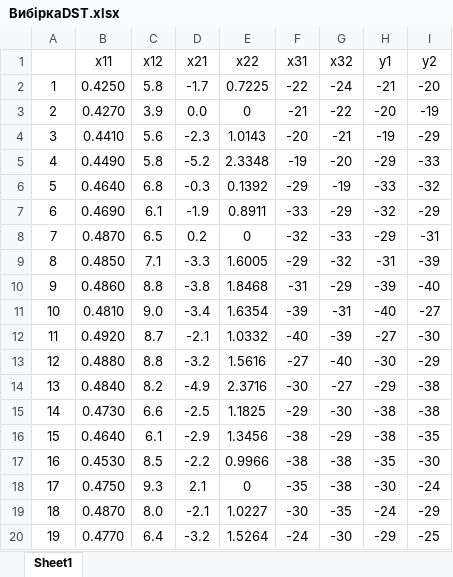
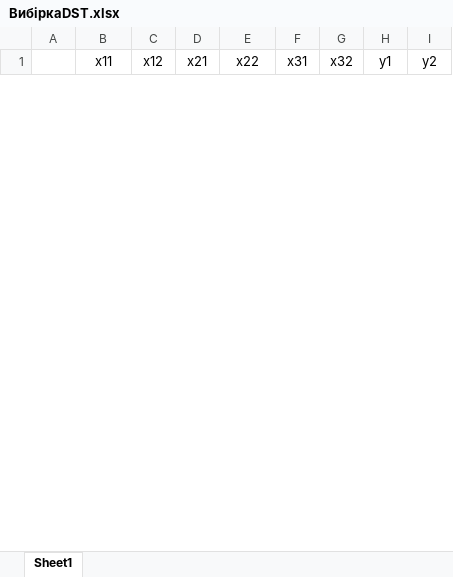
Before and after one commit to tenk28/SysanLab3, an Excel workbook: datasets/ВибіркаDST.xlsx, sheet Sheet1, drawn as a sheet; only a part is shown; values as stored, in another font and other column widths than the file's, no borders; removed rows and columns are numbered as before the commit, all else as after; the diff covers the shown part only; the diff names each change by its address in the sheet, - before the commit and + after, or states it on an @@ line.

Commit message:
update DST dataset

```diff
--- a/datasets/ВибіркаDST.xlsx (sheet Sheet1)
+++ b/datasets/ВибіркаDST.xlsx (sheet Sheet1)
-row 2: 1 | 0.4250 | 5.8 | -1.7 | 0.7225 | -22 | -24 | -21 | -20
-row 3: 2 | 0.4270 | 3.9 | 0.0 | 0 | -21 | -22 | -20 | -19
-row 4: 3 | 0.4410 | 5.6 | -2.3 | 1.0143 | -20 | -21 | -19 | -29
-row 5: 4 | 0.4490 | 5.8 | -5.2 | 2.3348 | -19 | -20 | -29 | -33
-row 6: 5 | 0.4640 | 6.8 | -0.3 | 0.1392 | -29 | -19 | -33 | -32
-row 7: 6 | 0.4690 | 6.1 | -1.9 | 0.8911 | -33 | -29 | -32 | -29
-row 8: 7 | 0.4870 | 6.5 | 0.2 | 0 | -32 | -33 | -29 | -31
-row 9: 8 | 0.4850 | 7.1 | -3.3 | 1.6005 | -29 | -32 | -31 | -39
-row 10: 9 | 0.4860 | 8.8 | -3.8 | 1.8468 | -31 | -29 | -39 | -40
-row 11: 10 | 0.4810 | 9.0 | -3.4 | 1.6354 | -39 | -31 | -40 | -27
-row 12: 11 | 0.4920 | 8.7 | -2.1 | 1.0332 | -40 | -39 | -27 | -30
-row 13: 12 | 0.4880 | 8.8 | -3.2 | 1.5616 | -27 | -40 | -30 | -29
-row 14: 13 | 0.4840 | 8.2 | -4.9 | 2.3716 | -30 | -27 | -29 | -38
-row 15: 14 | 0.4730 | 6.6 | -2.5 | 1.1825 | -29 | -30 | -38 | -38
-row 16: 15 | 0.4640 | 6.1 | -2.9 | 1.3456 | -38 | -29 | -38 | -35
-row 17: 16 | 0.4530 | 8.5 | -2.2 | 0.9966 | -38 | -38 | -35 | -30
-row 18: 17 | 0.4750 | 9.3 | 2.1 | 0 | -35 | -38 | -30 | -24
-row 19: 18 | 0.4870 | 8.0 | -2.1 | 1.0227 | -30 | -35 | -24 | -29
-row 20: 19 | 0.4770 | 6.4 | -3.2 | 1.5264 | -24 | -30 | -29 | -25
```
Also changed, not shown: 48 added rows and 26 removed rows elsewhere in this sheet, 5 other files.
